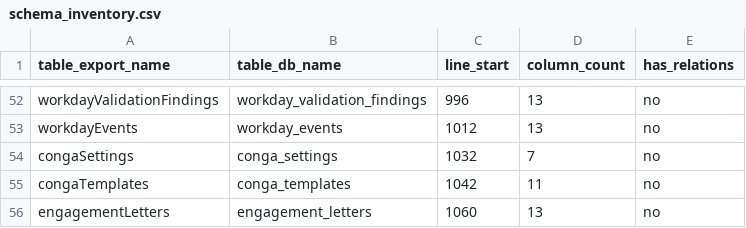
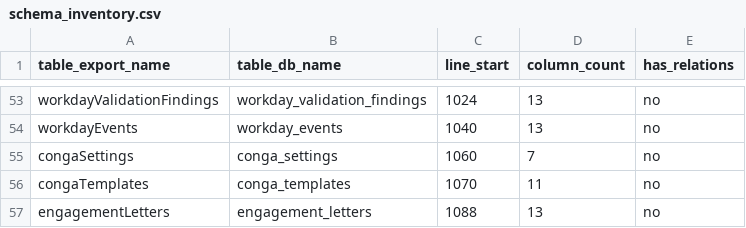
Before and after one commit to dhan99/NextGenPricing2, a CSV file: docs/audit/schema_inventory.csv, drawn as a sheet; only a part is shown, gaps mark what is left out; addresses are those after the commit; the diff covers the shown part only; the diff names each change by its address in the sheet, - before the commit and + after, or states it on an @@ line.

```diff
--- a/docs/audit/schema_inventory.csv
+++ b/docs/audit/schema_inventory.csv
-C53 (line_start): 996
+C53 (line_start): 1024
-C54 (line_start): 1012
+C54 (line_start): 1040
-C55 (line_start): 1032
+C55 (line_start): 1060
-C56 (line_start): 1042
+C56 (line_start): 1070
-C57 (line_start): 1060
+C57 (line_start): 1088
```
Also changed, not shown: 1 added row and 26 edited cells elsewhere in this file, docs/audit/api_inventory.csv, 7 other files.
